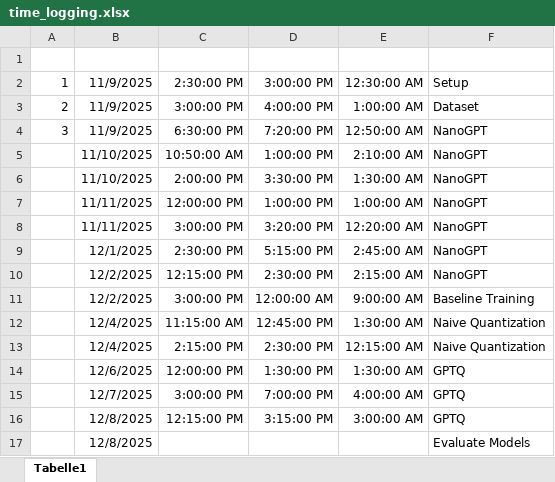
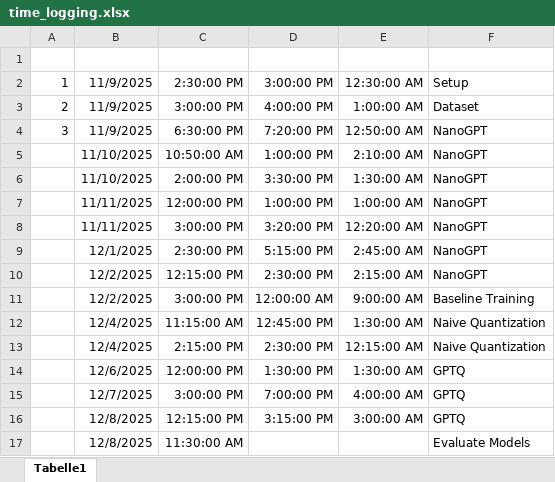
Before and after one commit to p0017/11918494_nanoGPTQ, an Excel workbook: time_logging.xlsx, sheet Tabelle1, drawn as a sheet; values as stored, in another font and other column widths than the file's, no borders; the diff names each change by its address in the sheet, - before the commit and + after, or states it on an @@ line.

```diff
--- a/time_logging.xlsx (sheet Tabelle1)
+++ b/time_logging.xlsx (sheet Tabelle1)
-C17: (empty)
+C17: 11:30:00 AM
```
Also changed, not shown: 9 other files.
